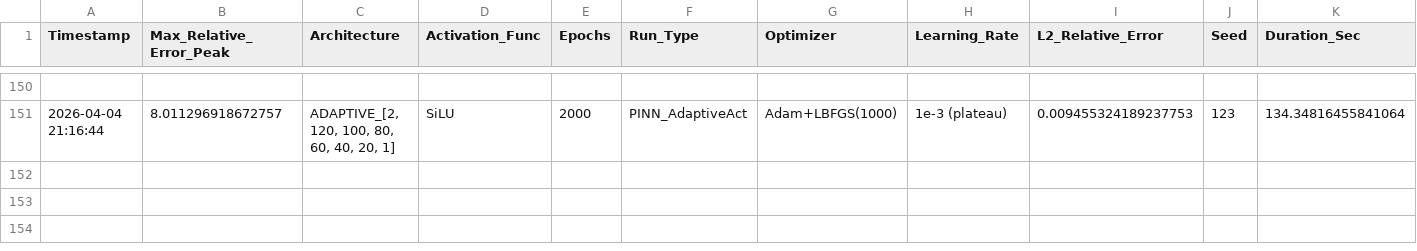
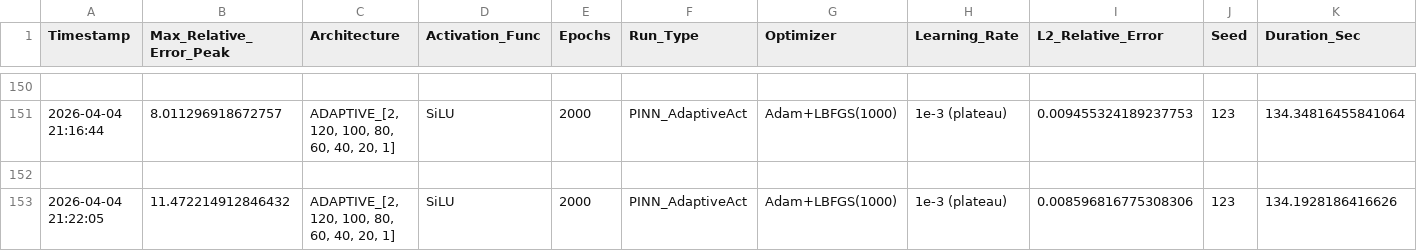
Before and after one commit to Eaglw/PINN-tesi, a CSV file: heat2dmini/mini_results.csv, drawn as a sheet; only a part is shown, gaps mark what is left out; the diff names each change by its address in the sheet, - before the commit and + after, or states it on an @@ line.

Commit message:
autoresearch iter 12: increase lbfgs history_size to 300

```diff
--- a/heat2dmini/mini_results.csv
+++ b/heat2dmini/mini_results.csv
+row 152: (empty)
+row 153: 2026-04-04 21:22:05 | 11.472214912846432 | ADAPTIVE_[2, 120, 100, 80, 60, 40, 20, 1] | SiLU | 2000 | PINN_AdaptiveAct | Adam+LBFGS(1000) | 1e-3 (plateau) | 0.008596816775308306 | 123 | 134.1928186416626
```
Also changed, not shown: autoresearch-results.tsv, 1 other file.
